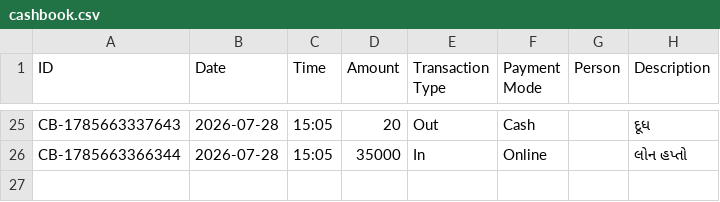
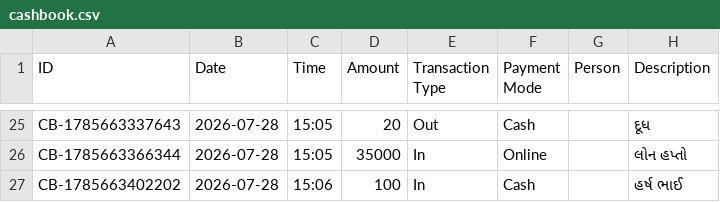
Before and after one commit to Jenil3797/personal-dashboard, a CSV file: cashbook.csv, drawn as a sheet; only a part is shown, gaps mark what is left out.

Commit message:
Add cashbook entry: ₹100 In

```diff
--- a/cashbook.csv
+++ b/cashbook.csv
@@ -26 +26,2 @@ CB-1785663337643,2026-07-28,15:05,20,Out,Cash,,દૂધ
 CB-1785663366344,2026-07-28,15:05,35000,In,Online,,લોન હપ્તો
+CB-1785663402202,2026-07-28,15:06,100,In,Cash,,હર્ષ ભાઈ
```
